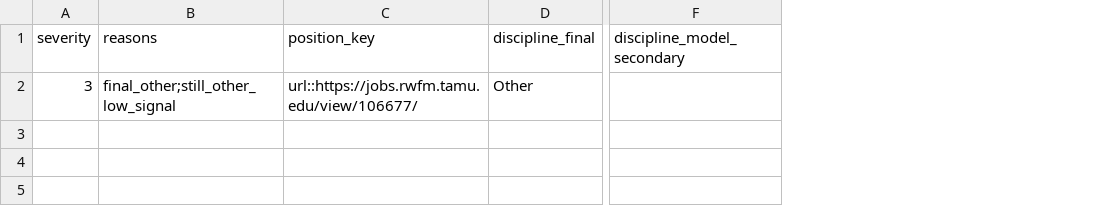
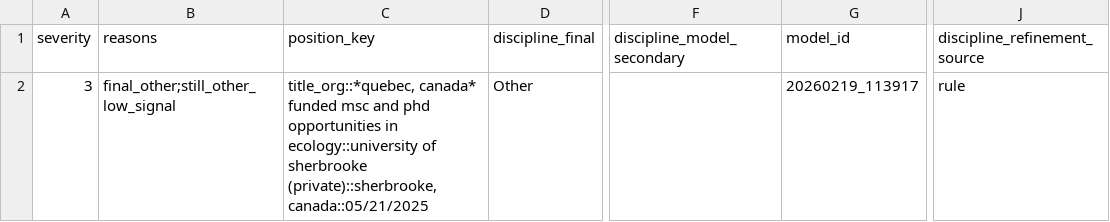
Before and after one commit to chrischizinski/wildlife-grad-dashboard, a CSV file: data/processed/discipline_confidence_queue.csv, drawn as a sheet; only a part is shown, gaps mark what is left out; the diff names each change by its address in the sheet, - before the commit and + after, or states it on an @@ line.

```diff
--- a/data/processed/discipline_confidence_queue.csv
+++ b/data/processed/discipline_confidence_queue.csv
+column G (model_id), row 2: 20260219_113917
+column J (discipline_refinement_source), row 2: rule
-C2 (position_key): url::https://jobs.rwfm.tamu.edu/view/106677/
+C2 (position_key): title_org::*quebec, canada* funded msc and phd opportunities in ecology::university of sherbrooke (private)::sherbrooke, canada::05/21/2025
```
Also changed, not shown: 21 other files.
